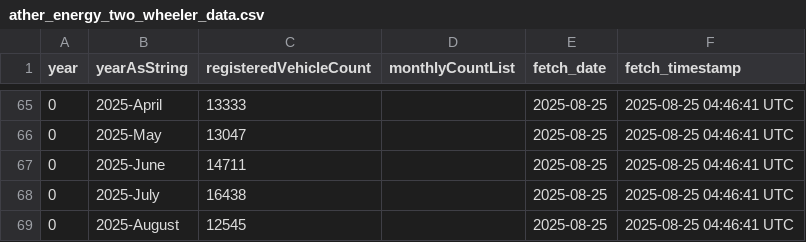
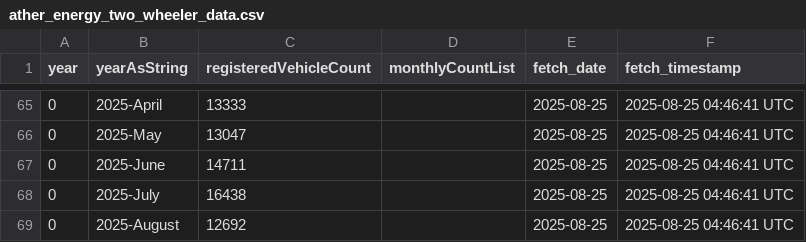
Before and after one commit to NoSkillGuy/vehicle-reg-tracker, a CSV file: data/ather_energy_two_wheeler_data.csv, drawn as a sheet; only a part is shown, gaps mark what is left out.

```diff
--- a/data/ather_energy_two_wheeler_data.csv
+++ b/data/ather_energy_two_wheeler_data.csv
@@ -68,2 +68,2 @@ year,yearAsString,registeredVehicleCount,monthlyCountList,fetch_date,fetch_times
 0,2025-July,16438,,2025-08-25,2025-08-25 04:46:41 UTC
-0,2025-August,12545,,2025-08-25,2025-08-25 04:46:41 UTC
+0,2025-August,12692,,2025-08-25,2025-08-25 04:46:41 UTC
```
Also changed, not shown: data/bajaj_auto_two_wheeler_data.csv, data/daily_changes.csv, 3 other files.
